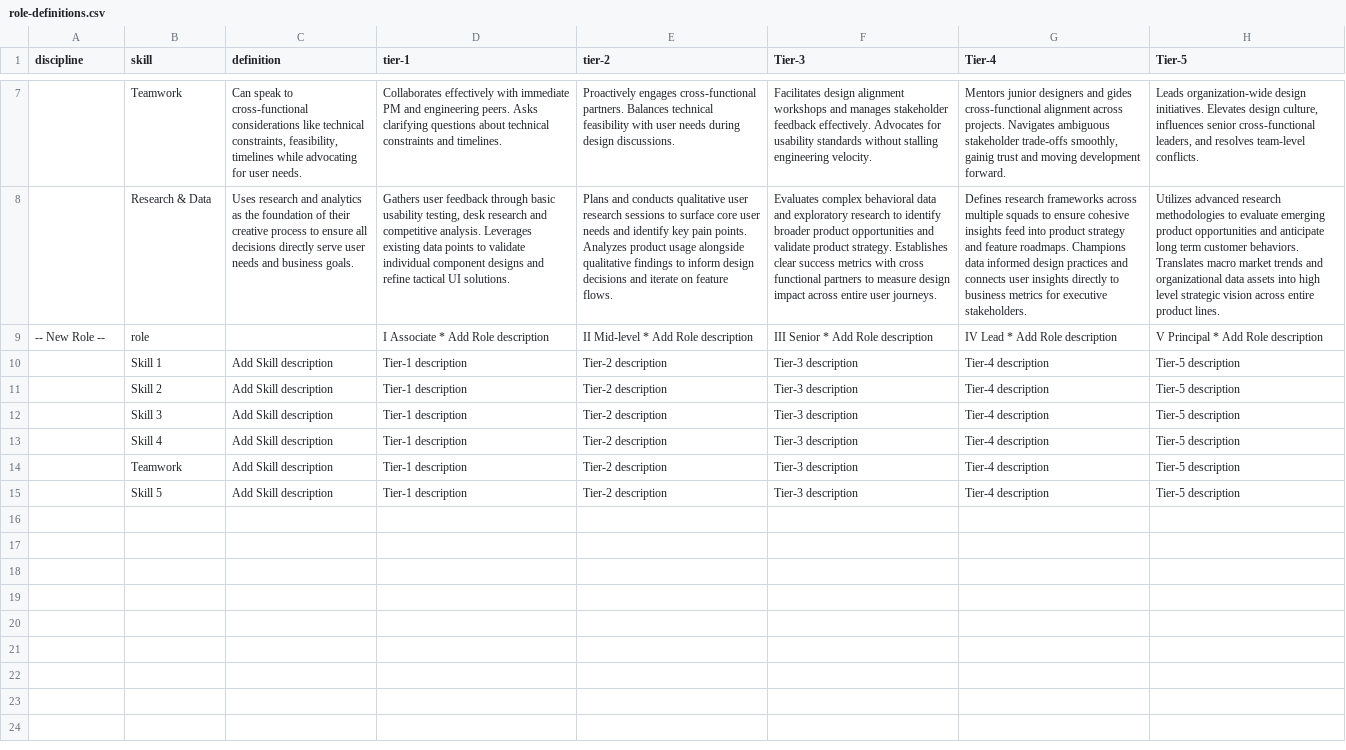
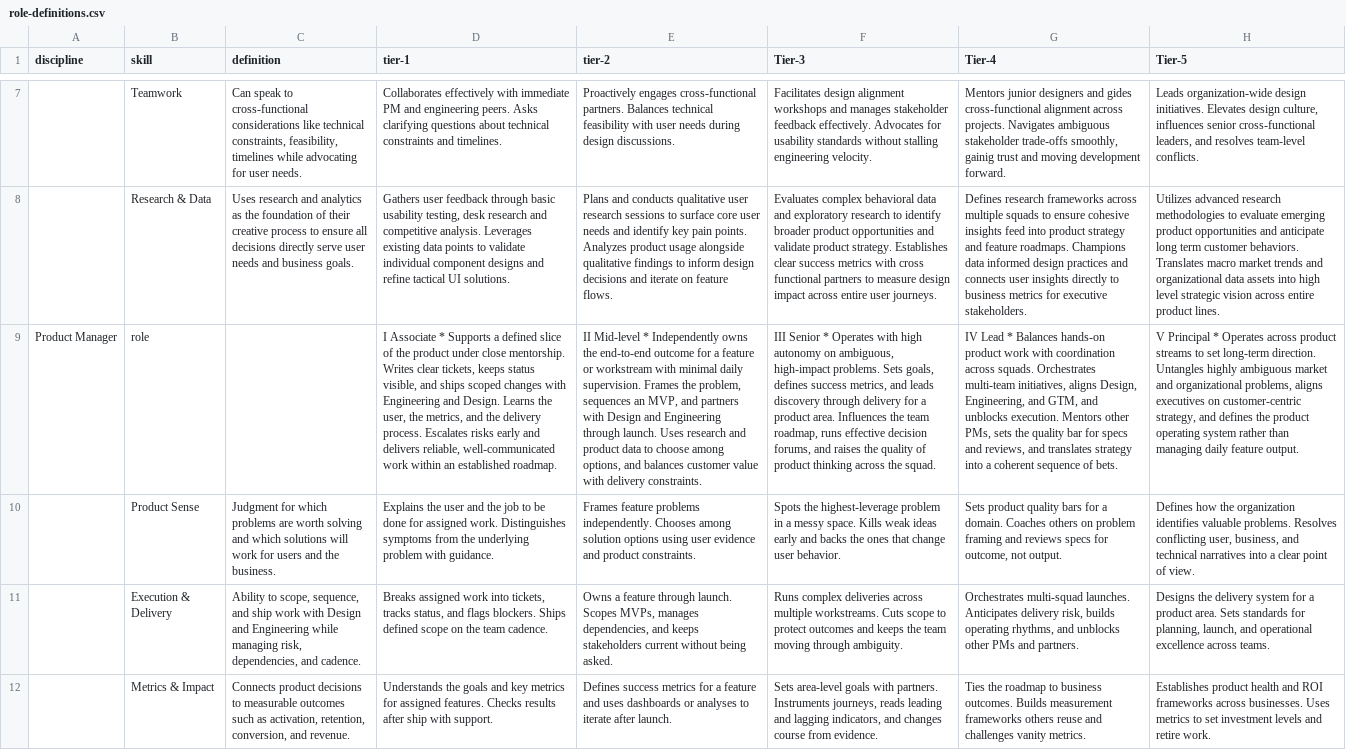
Before and after one commit to bubbafrye/ManagerTools, a CSV file: src/data/role-definitions.csv, drawn as a sheet; only a part is shown, gaps mark what is left out; the shorter side is filled out with more unchanged rows; the diff covers the shown part only; the diff names each change by its address in the sheet, - before the commit and + after, or states it on an @@ line.

Commit message:
stubbing in Project manager role

```diff
--- a/src/data/role-definitions.csv
+++ b/src/data/role-definitions.csv
+row 9: Product Manager | role |  | I Associate * Supports a defined slice of the product under close mentorship. Writes clear tickets, keeps status visible, and ships scoped changes with Engineering and Design. Learns the user, the metrics, and the delivery process. Escalates risks early and delivers reliable, well-communicated work within an established roadmap. | II Mid-level * Independently owns the end-to-end outcome for a feature or workstream with minimal daily supervision. Frames the problem, sequences an MVP, and partners with Design and Engineering through launch. Uses research and product data to choose among options, and balances customer value with delivery constraints. | III Senior * Operates with high autonomy on ambiguous, high-impact problems. Sets goals, defines success metrics, and leads discovery through delivery for a product area. Influences the team roadmap, runs effective decision forums, and raises the quality of product thinking across the squad. | IV Lead * Balances hands-on product work with coordination across squads. Orchestrates multi-team initiatives, aligns Design, Engineering, and GTM, and unblocks execution. Mentors other PMs, sets the quality bar for specs and reviews, and translates strategy into a coherent sequence of bets. | V Principal * Operates across product streams to set long-term direction. Untangles highly ambiguous market and organizational problems, aligns executives on customer-centric strategy, and defines the product operating system rather than managing daily feature output.
+row 10:  | Product Sense | Judgment for which problems are worth solving and which solutions will work for users and the business. | Explains the user and the job to be done for assigned work. Distinguishes symptoms from the underlying problem with guidance. | Frames feature problems independently. Chooses among solution options using user evidence and product constraints. | Spots the highest-leverage problem in a messy space. Kills weak ideas early and backs the ones that change user behavior. | Sets product quality bars for a domain. Coaches others on problem framing and reviews specs for outcome, not output. | Defines how the organization identifies valuable problems. Resolves conflicting user, business, and technical narratives into a clear point of view.
+row 11:  | Execution & Delivery | Ability to scope, sequence, and ship work with Design and Engineering while managing risk, dependencies, and cadence. | Breaks assigned work into tickets, tracks status, and flags blockers. Ships defined scope on the team cadence. | Owns a feature through launch. Scopes MVPs, manages dependencies, and keeps stakeholders current without being asked. | Runs complex deliveries across multiple workstreams. Cuts scope to protect outcomes and keeps the team moving through ambiguity. | Orchestrates multi-squad launches. Anticipates delivery risk, builds operating rhythms, and unblocks other PMs and partners. | Designs the delivery system for a product area. Sets standards for planning, launch, and operational excellence across teams.
+row 12:  | Metrics & Impact | Connects product decisions to measurable outcomes such as activation, retention, conversion, and revenue. | Understands the goals and key metrics for assigned features. Checks results after ship with support. | Defines success metrics for a feature and uses dashboards or analyses to iterate after launch. | Sets area-level goals with partners. Instruments journeys, reads leading and lagging indicators, and changes course from evidence. | Ties the roadmap to business outcomes. Builds measurement frameworks others reuse and challenges vanity metrics. | Establishes product health and ROI frameworks across businesses. Uses metrics to set investment levels and retire work.
```
Also changed, not shown: 3 added rows elsewhere in this file, 2 other files.
